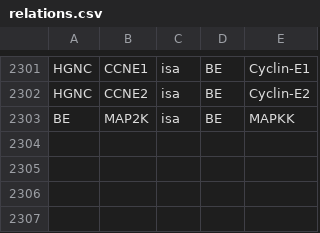
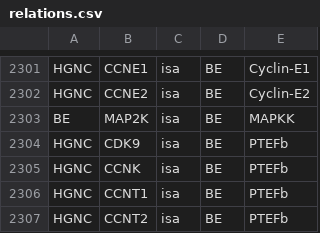
Before and after one commit to wikipathways/bioentities, a CSV file: relations.csv, drawn as a sheet; only a part is shown, gaps mark what is left out.

Commit message:
Added PTEFb

```diff
--- a/relations.csv
+++ b/relations.csv
@@ -2303 +2303,5 @@ HGNC,CCNE2,isa,BE,Cyclin-E2
 BE,MAP2K,isa,BE,MAPKK
+HGNC,CDK9,isa,BE,PTEFb
+HGNC,CCNK,isa,BE,PTEFb
+HGNC,CCNT1,isa,BE,PTEFb
+HGNC,CCNT2,isa,BE,PTEFb
```
